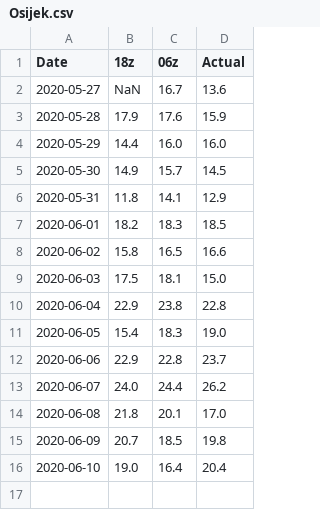
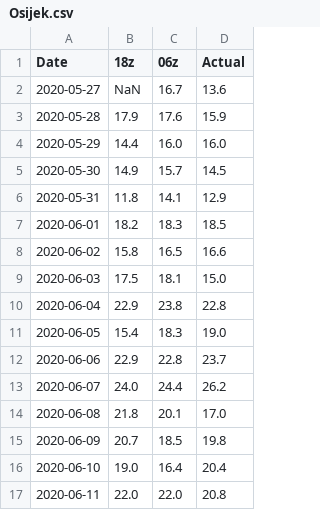
Before and after one commit to meteoadriatic/hl, a CSV file: Osijek.csv, drawn as a sheet.

```diff
--- a/Osijek.csv
+++ b/Osijek.csv
@@ -16 +16,2 @@ Date,18z,06z,Actual
 2020-06-10,19.0,16.4,20.4
+2020-06-11,22.0,22.0,20.8
```
Also changed, not shown: 1 other file.
